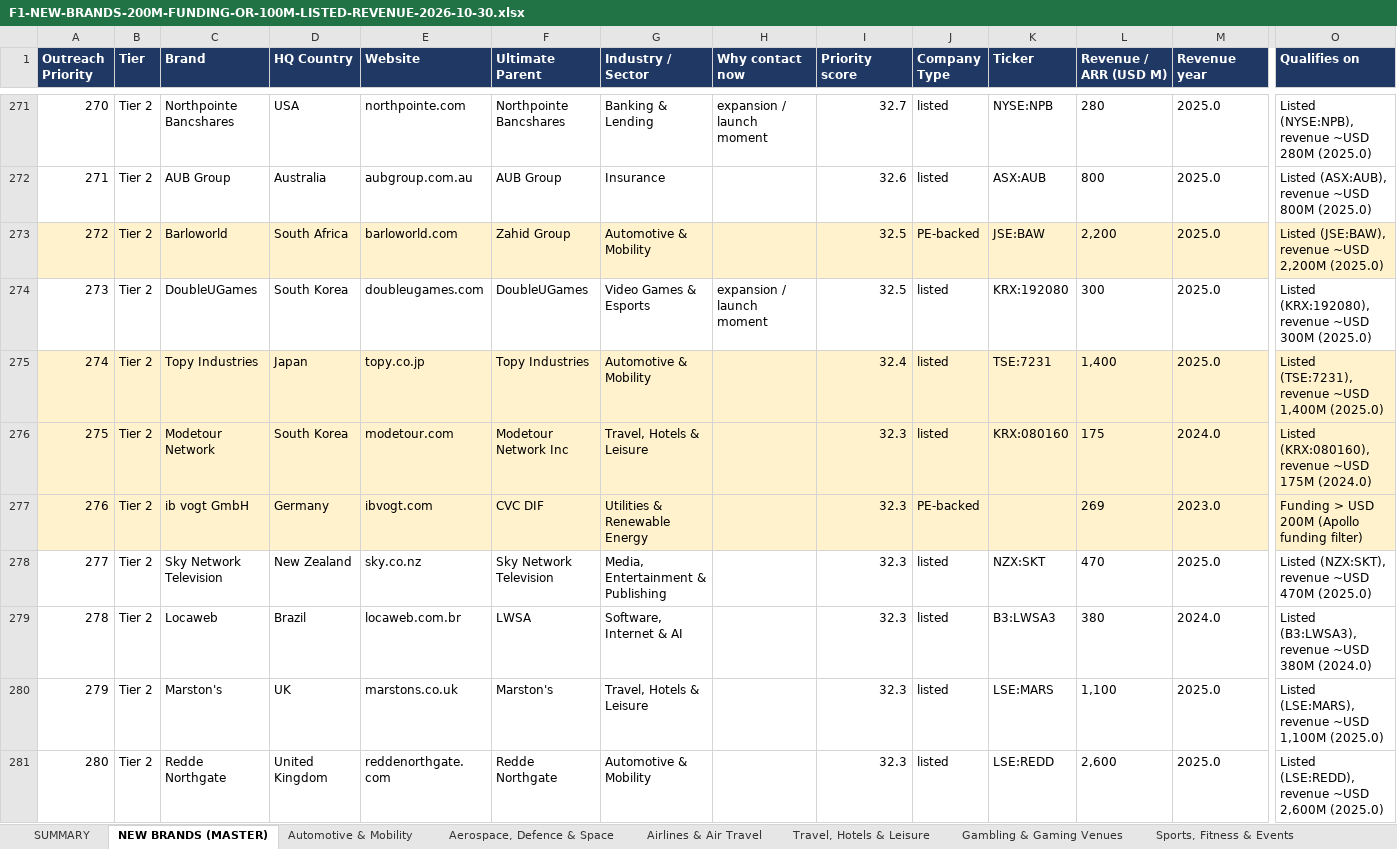
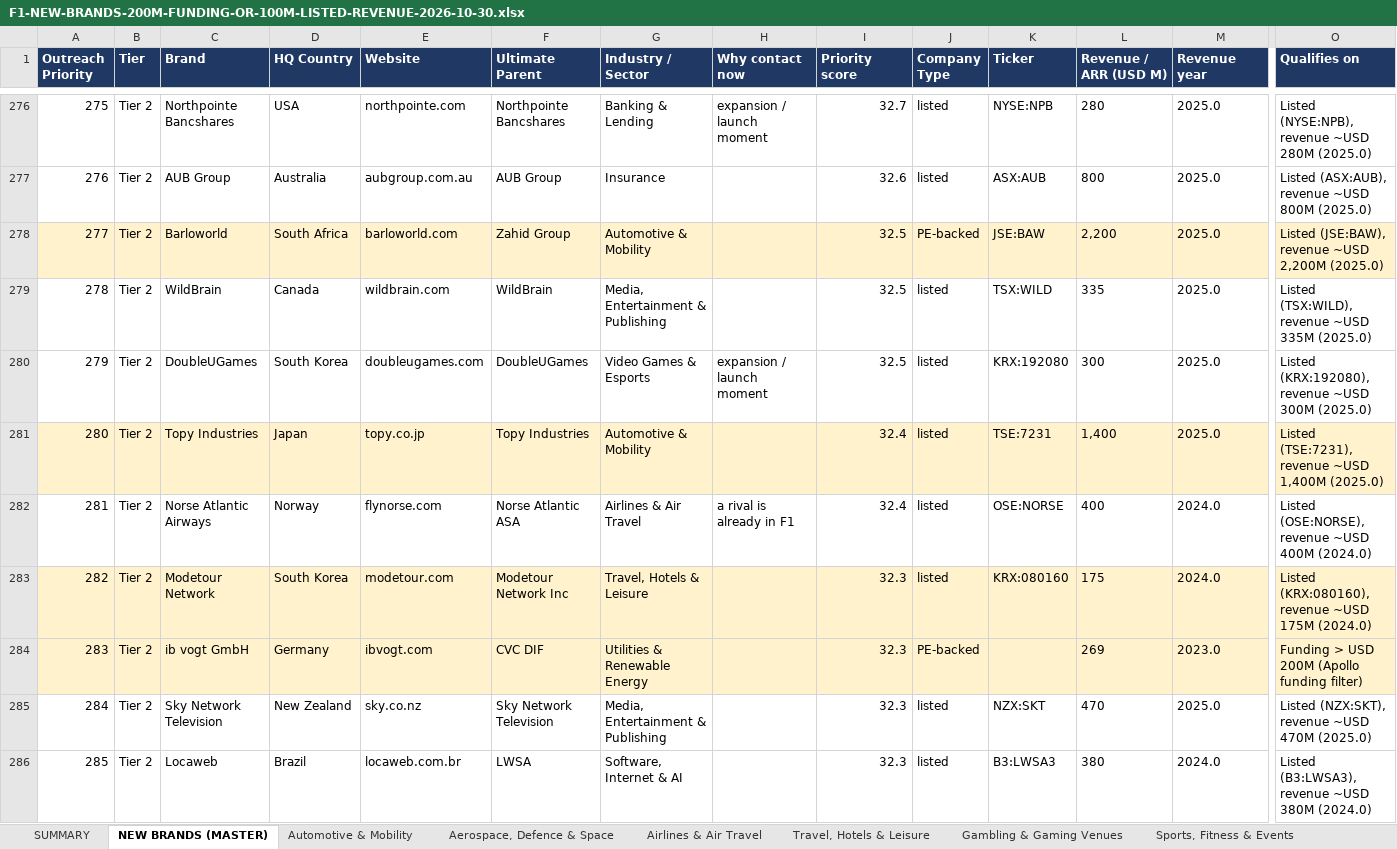
Before and after one commit to rahulgopalan42/rg42, an Excel workbook: reports/F1-NEW-BRANDS-200M-FUNDING-OR-100M-LISTED-REVENUE-2026-10-30.xlsx, sheet NEW BRANDS (MASTER), drawn as a sheet; only a part is shown, gaps mark what is left out; the shorter side is filled out with more unchanged rows; values as stored, in another font and other column widths than the file's, no borders; rows hold the shown columns only; the diff covers the shown part only; the diff names each change by its address in the sheet, - before the commit and + after, or states it on an @@ line.

```diff
--- a/reports/F1-NEW-BRANDS-200M-FUNDING-OR-100M-LISTED-REVENUE-2026-10-30.xlsx (sheet NEW BRANDS (MASTER))
+++ b/reports/F1-NEW-BRANDS-200M-FUNDING-OR-100M-LISTED-REVENUE-2026-10-30.xlsx (sheet NEW BRANDS (MASTER))
@@ column A (Outreach Priority) renumbered from row 37 down @@
+row 279: 278 | Tier 2 | WildBrain | Canada | wildbrain.com | WildBrain | Media, Entertainment & Publishing |  | 32.5 | listed | TSX:WILD | 335 | 2025.0 | Listed (TSX:WILD), revenue ~USD 335M (2025.0)
+row 282: 281 | Tier 2 | Norse Atlantic Airways | Norway | flynorse.com | Norse Atlantic ASA | Airlines & Air Travel | a rival is already in F1 | 32.4 | listed | OSE:NORSE | 400 | 2024.0 | Listed (OSE:NORSE), revenue ~USD 400M (2024.0)
```
Also changed, not shown: 26 added rows, 18 removed rows and 12 edited cells elsewhere in this sheet, sheet Media, Entertainment & Publishi, sheet CHECKED - LEFT OUT, sheet Aerospace, Defence & Space, sheet PARENT ALREADY ON SHEETS, sheet Banking & Lending, sheet Airlines & Air Travel, 44 more sheets, 5 other files.
